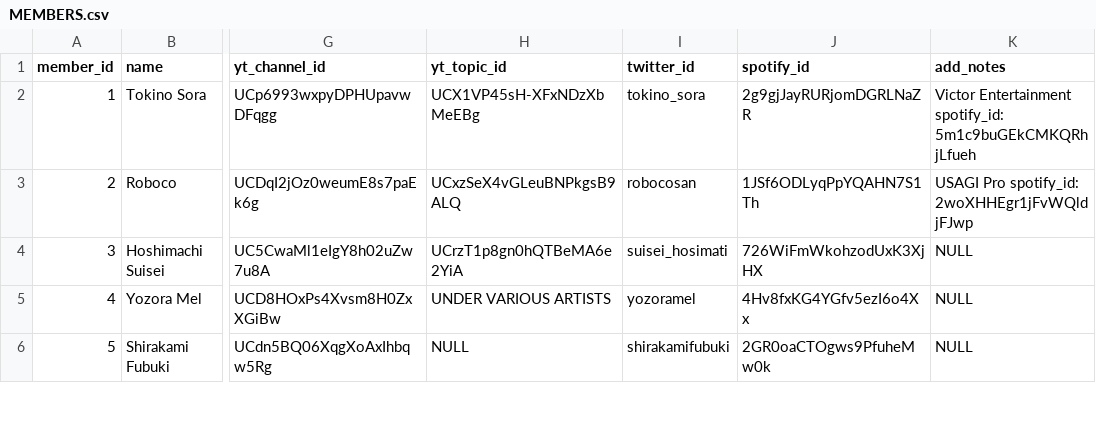
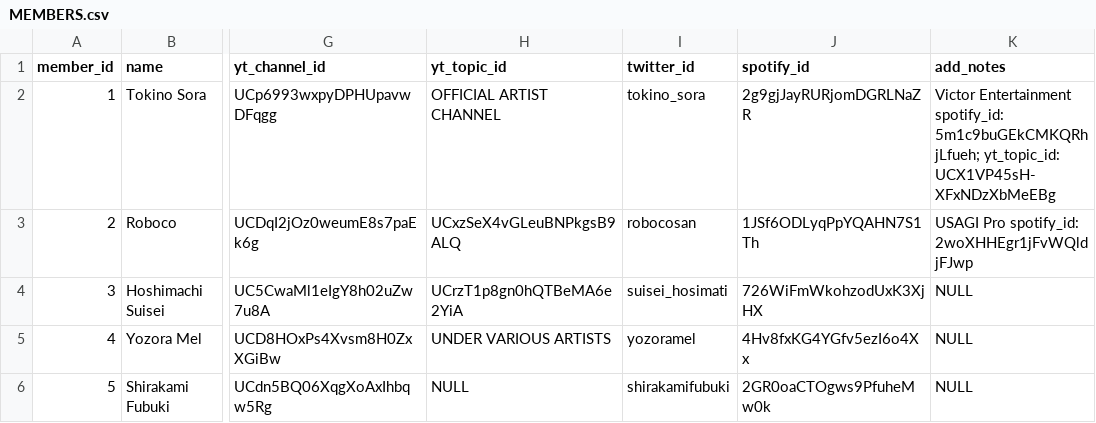
Before and after one commit to DiiSollertia/HoloDB, a CSV file: MEMBERS.csv, drawn as a sheet; only a part is shown, gaps mark what is left out; the diff names each change by its address in the sheet, - before the commit and + after, or states it on an @@ line.

Commit message:
Update MEMBERS.csv
Reflected Sora's artist channel mark

```diff
--- a/MEMBERS.csv
+++ b/MEMBERS.csv
-H2 (yt_topic_id): UCX1VP45sH-XFxNDzXbMeEBg
+H2 (yt_topic_id): OFFICIAL ARTIST CHANNEL
-K2 (add_notes): …Entertainment spotify_id: 5m1c9buGEkCMKQRhjLfueh
+K2 (add_notes): …Entertainment spotify_id: 5m1c9buGEkCMKQRhjLfueh; yt_topic_id: UCX1VP45sH-XFxNDzXbMeEBg
```
